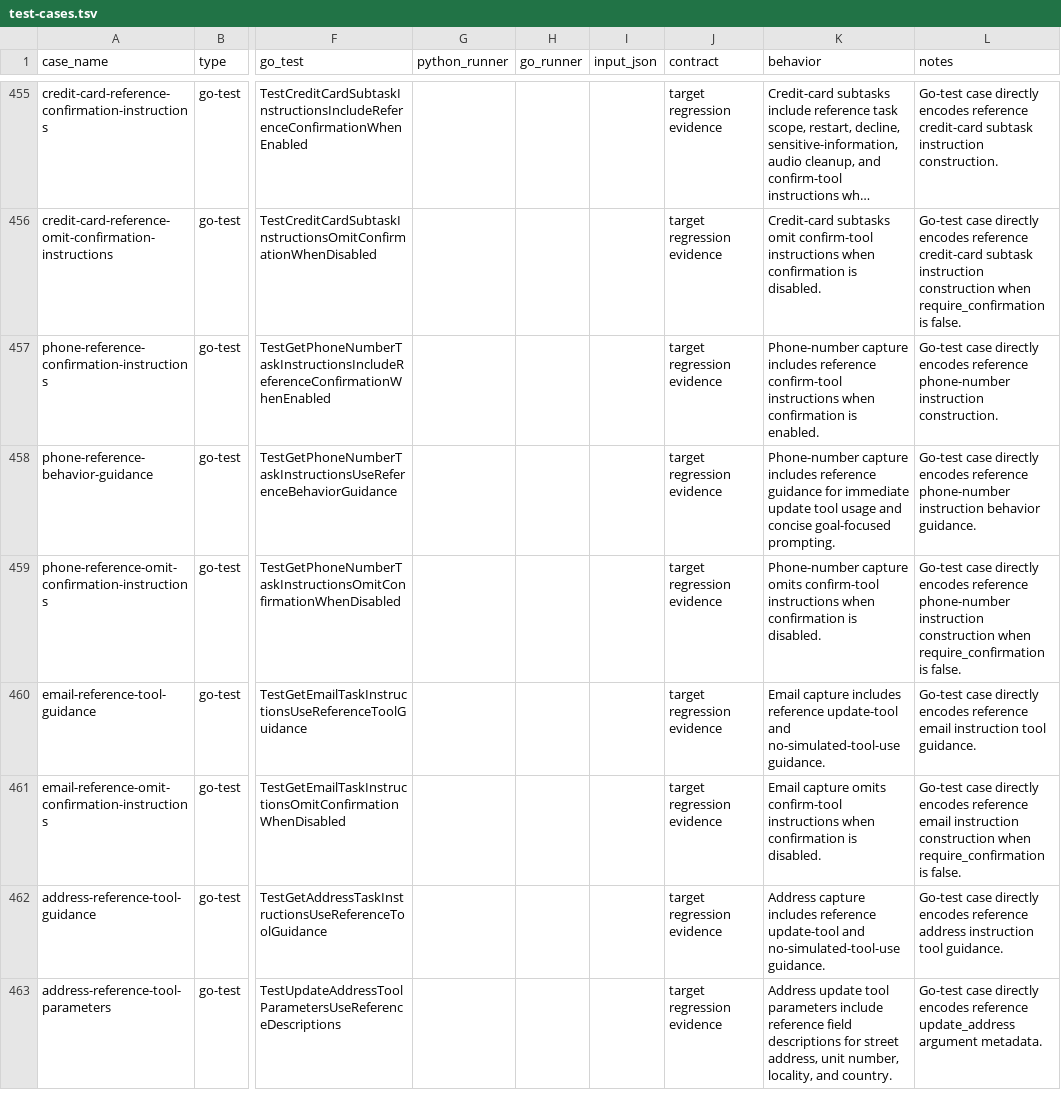
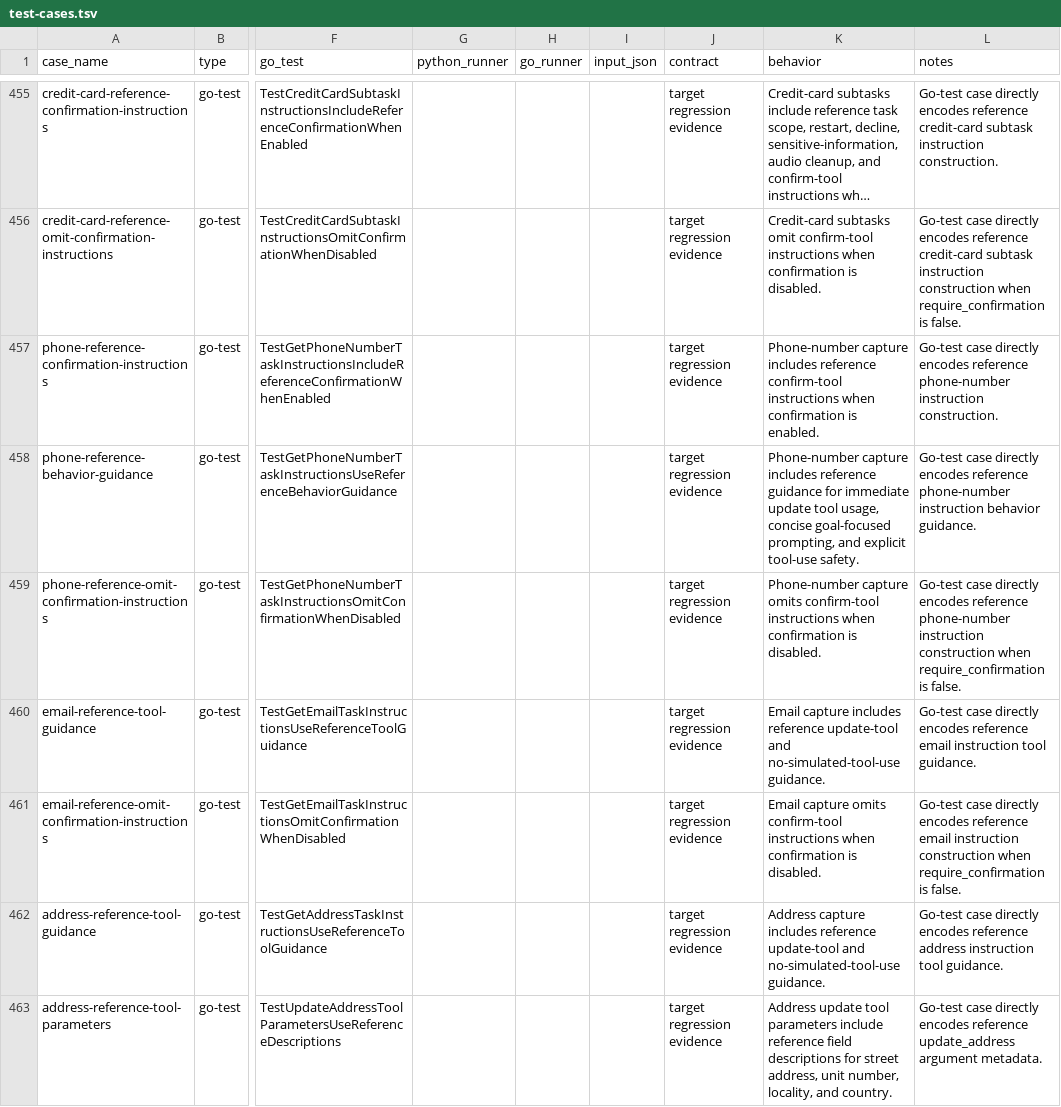
Before and after one commit to cavos-io/rtp-agent, a TSV file: scripts/parity-fixtures/test-cases.tsv, drawn as a sheet; only a part is shown, gaps mark what is left out; long unchanged cells end in …; the diff names each change by its address in the sheet, - before the commit and + after, or states it on an @@ line.

Commit message:
fix(workflows): align phone tool safety prompt

```diff
--- a/scripts/parity-fixtures/test-cases.tsv
+++ b/scripts/parity-fixtures/test-cases.tsv
-K458 (behavior): …update tool usage and concise goal-focused prompting.
+K458 (behavior): …update tool usage, concise goal-focused prompting, and explicit tool-use safety.
```
Also changed, not shown: 2 other files.
